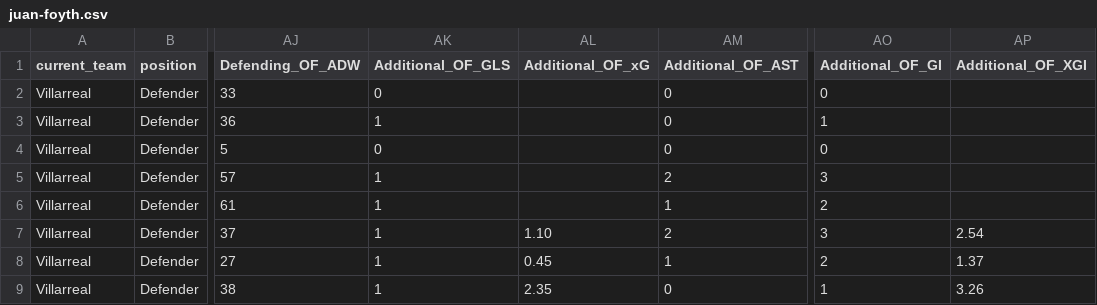
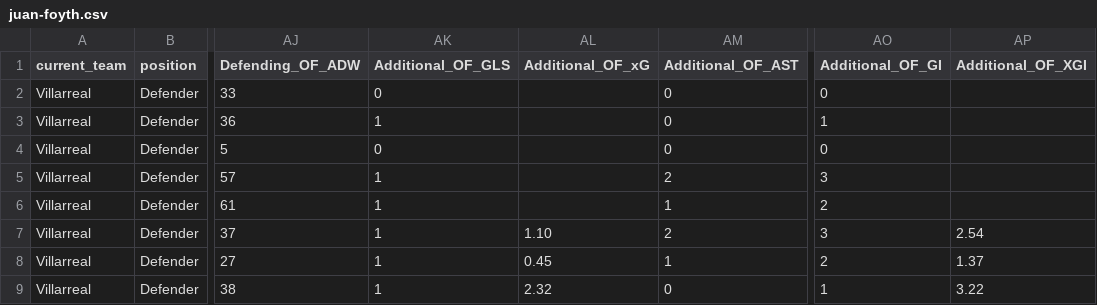
Before and after one commit to JoseParrenoGarcia/Biwenger-playground, a CSV file: etl_sofascore_aggregate_stats/data/raw/juan-foyth.csv, drawn as a sheet; only a part is shown, gaps mark what is left out; the diff names each change by its address in the sheet, - before the commit and + after, or states it on an @@ line.

```diff
--- a/etl_sofascore_aggregate_stats/data/raw/juan-foyth.csv
+++ b/etl_sofascore_aggregate_stats/data/raw/juan-foyth.csv
-AL9 (Additional_OF_xG): 2.35
+AL9 (Additional_OF_xG): 2.32
-AP9 (Additional_OF_XGI): 3.26
+AP9 (Additional_OF_XGI): 3.22
```
Also changed, not shown: etl_sofascore_aggregate_stats/data/raw/alejandro-baena.csv, etl_sofascore_aggregate_stats/data/raw/ayoze-perez.csv, 28 other files.
